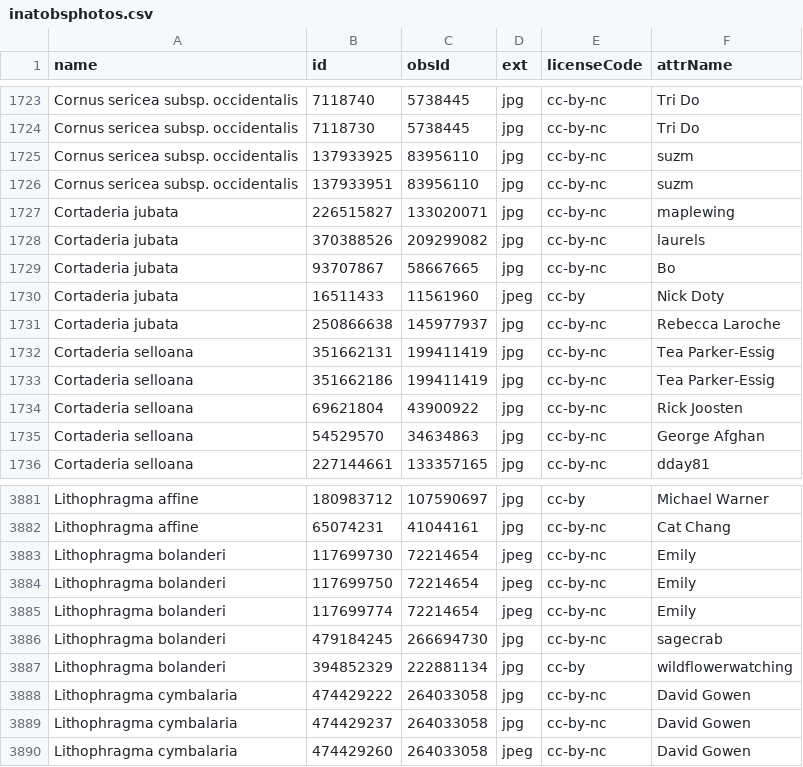
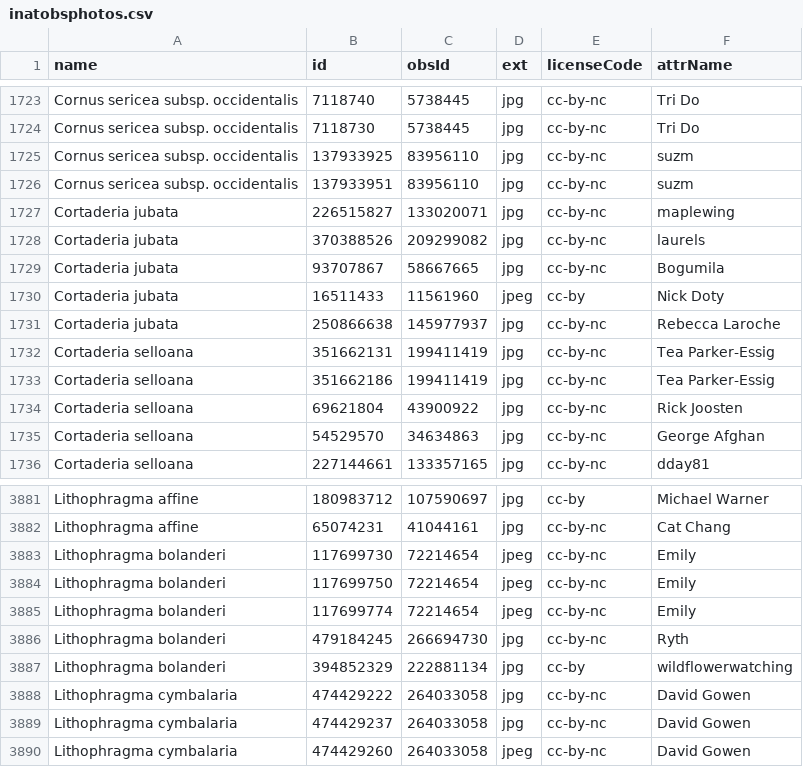
Before and after one commit to ca-plants/ebplants, a CSV file: data/inatobsphotos.csv, drawn as a sheet; only a part is shown, gaps mark what is left out; the diff covers the shown part only.

```diff
--- a/data/inatobsphotos.csv
+++ b/data/inatobsphotos.csv
@@ -1728,3 +1728,3 @@ Cortaderia jubata,226515827,133020071,jpg,cc-by-nc,maplewing
 Cortaderia jubata,370388526,209299082,jpg,cc-by-nc,laurels
-Cortaderia jubata,93707867,58667665,jpg,cc-by-nc,Bo
+Cortaderia jubata,93707867,58667665,jpg,cc-by-nc,Bogumila
 Cortaderia jubata,16511433,11561960,jpeg,cc-by,Nick Doty
@@ -3885,3 +3885,3 @@ Lithophragma bolanderi,117699750,72214654,jpeg,cc-by-nc,Emily
 Lithophragma bolanderi,117699774,72214654,jpeg,cc-by-nc,Emily
-Lithophragma bolanderi,479184245,266694730,jpg,cc-by-nc,sagecrab
+Lithophragma bolanderi,479184245,266694730,jpg,cc-by-nc,Ryth
 Lithophragma bolanderi,394852329,222881134,jpg,cc-by,wildflowerwatching
```
Also changed, not shown: 14 edited cells elsewhere in this file.
